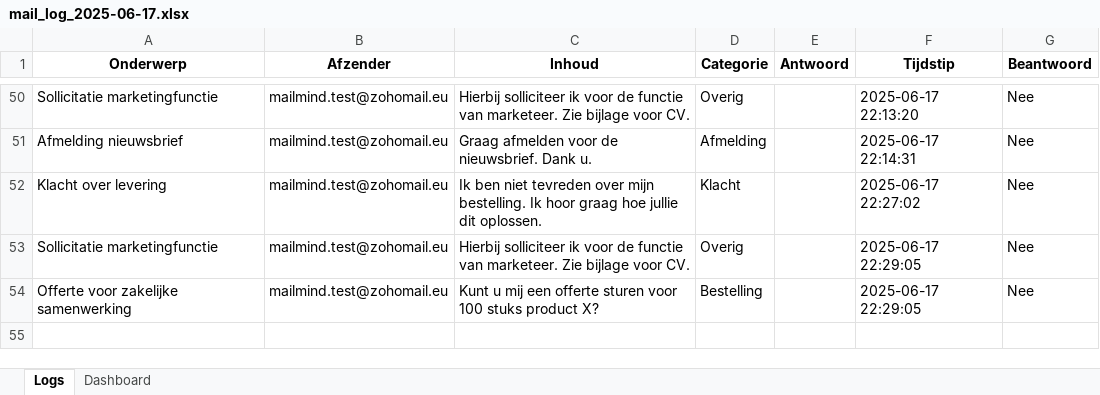
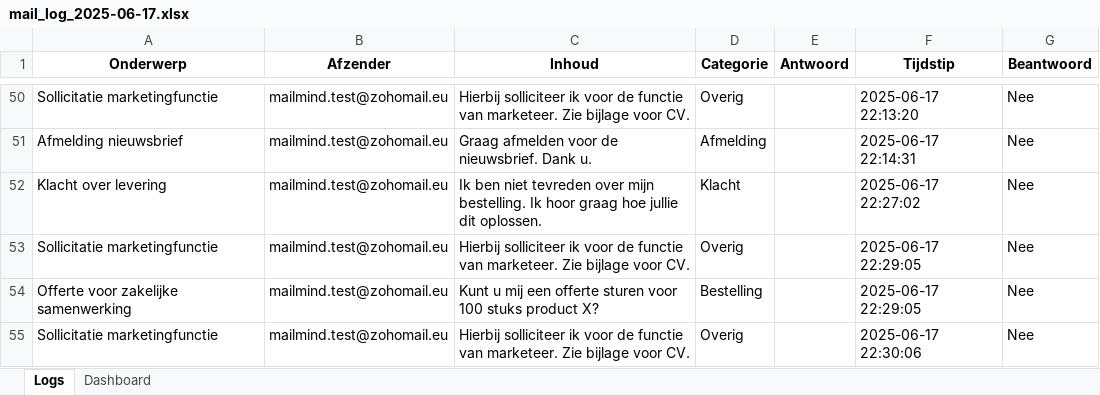
Before and after one commit to MailMind-app/streamlit-dashboard, an Excel workbook: logs/mail_log_2025-06-17.xlsx, sheet Logs, drawn as a sheet; only a part is shown, gaps mark what is left out; values as stored, in another font and other column widths than the file's, no borders; conditional formats not drawn; the diff names each change by its address in the sheet, - before the commit and + after, or states it on an @@ line.

Commit message:
Automatische test-sync: 2025-06-17 22:30:13

```diff
--- a/logs/mail_log_2025-06-17.xlsx (sheet Logs)
+++ b/logs/mail_log_2025-06-17.xlsx (sheet Logs)
+row 55: Sollicitatie marketingfunctie | mailmind.test@zohomail.eu | Hierbij solliciteer ik voor de functie van marketeer. Zie bijlage voor CV. | Overig |  | 2025-06-17 22:30:06 | Nee
```
Also changed, not shown: sheet Dashboard.
